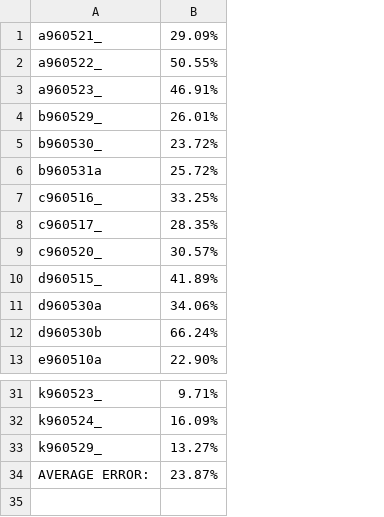
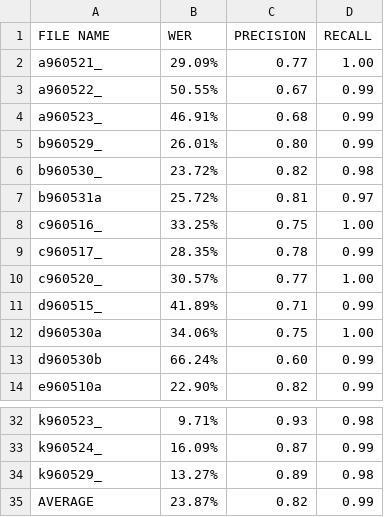
Before and after one commit to brandeis-llc/clams-acoustic-classification-segmentation, a TSV file: evaluation.tsv, drawn as a sheet; only a part is shown, gaps mark what is left out; addresses are those after the commit; the diff names each change by its address in the sheet, - before the commit and + after, or states it on an @@ line.

Commit message:
Adds precision and recall

```diff
--- a/evaluation.tsv
+++ b/evaluation.tsv
+column C, rows 2-14: 0.77 | 0.67 | 0.68 | 0.80 | 0.82 | 0.81 | 0.75 | 0.78 | 0.77 | 0.71 | 0.75 | 0.60 | 0.82; rows 32-35: 0.93 | 0.87 | 0.89 | 0.82
+column D, rows 2-14: 1.00 | 0.99 | 0.99 | 0.99 | 0.98 | 0.97 | 1.00 | 0.99 | 1.00 | 0.99 | 1.00 | 0.99 | 0.99; rows 32-35: 0.98 | 0.99 | 0.98 | 0.99
+row 1: FILE NAME | WER | PRECISION | RECALL
-A35: AVERAGE ERROR:
+A35: AVERAGE
```
